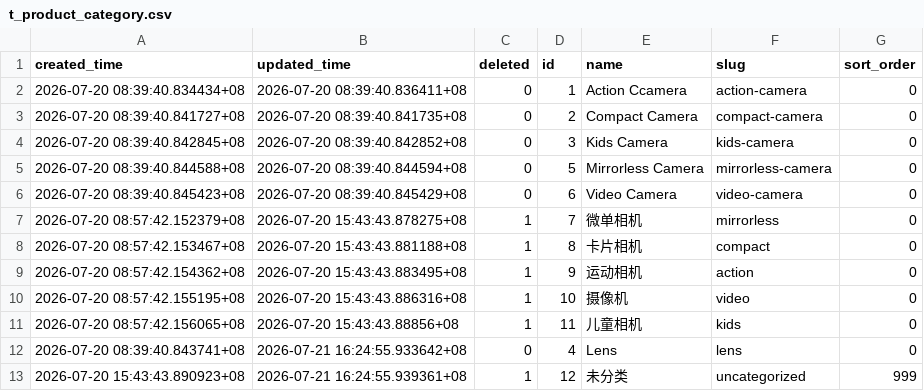
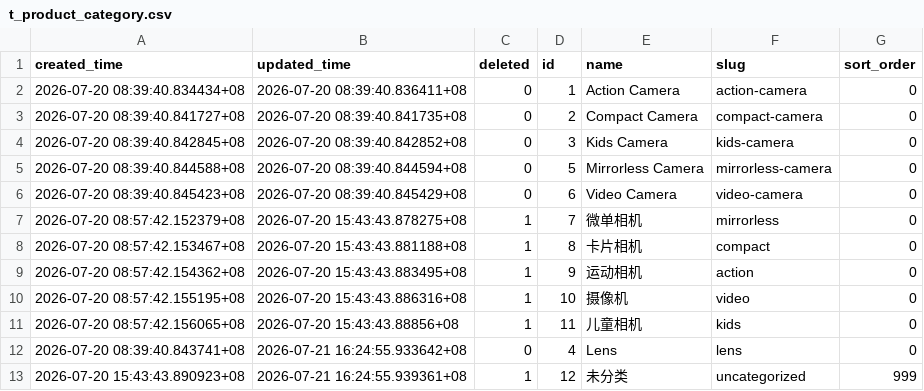
Before and after one commit to zengbbxx11/full-stack-songdian, a CSV file: db/t_product_category.csv, drawn as a sheet.

```diff
--- a/db/t_product_category.csv
+++ b/db/t_product_category.csv
@@ -1,3 +1,3 @@
 created_time,updated_time,deleted,id,name,slug,sort_order
-2026-07-20 08:39:40.834434+08,2026-07-20 08:39:40.836411+08,0,1,Action Ccamera,action-camera,0
+2026-07-20 08:39:40.834434+08,2026-07-20 08:39:40.836411+08,0,1,Action Camera,action-camera,0
 2026-07-20 08:39:40.841727+08,2026-07-20 08:39:40.841735+08,0,2,Compact Camera,compact-camera,0
```
Also changed, not shown: db/t_news.csv, db/t_product.csv, 57 other files.
